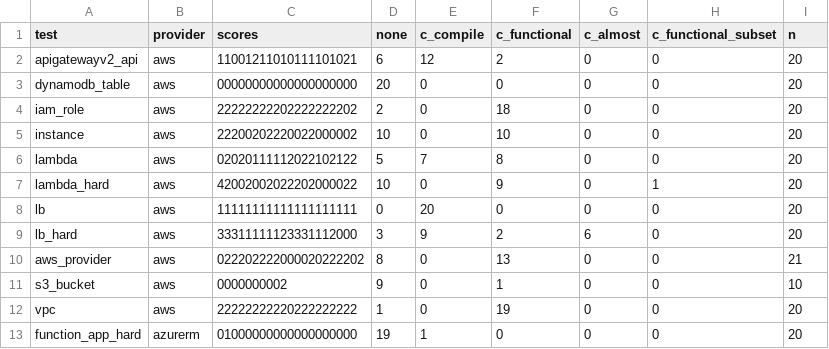
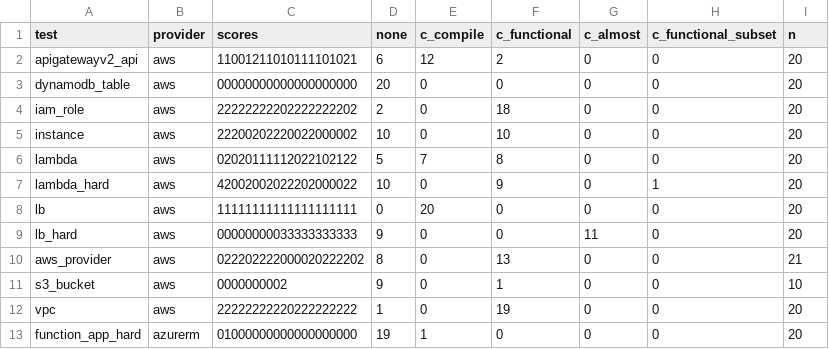
Before and after one commit to albemordo/evaluate, a CSV file: risultati/codeonly-t06.csv, drawn as a sheet; only a part is shown; the diff names each change by its address in the sheet, - before the commit and + after, or states it on an @@ line.

```diff
--- a/risultati/codeonly-t06.csv
+++ b/risultati/codeonly-t06.csv
-C9 (scores): 33311111123331112000
+C9 (scores): 00000000033333333333
-D9 (none): 3
+D9 (none): 9
-E9 (c_compile): 9
+E9 (c_compile): 0
-F9 (c_functional): 2
+F9 (c_functional): 0
-G9 (c_almost): 6
+G9 (c_almost): 11
```
Also changed, not shown: risultati/mix-t06.csv, 5 other files.
